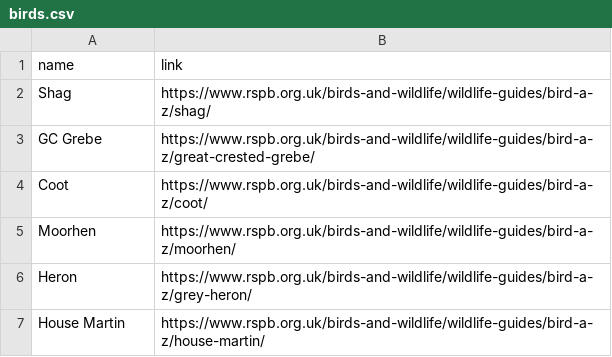
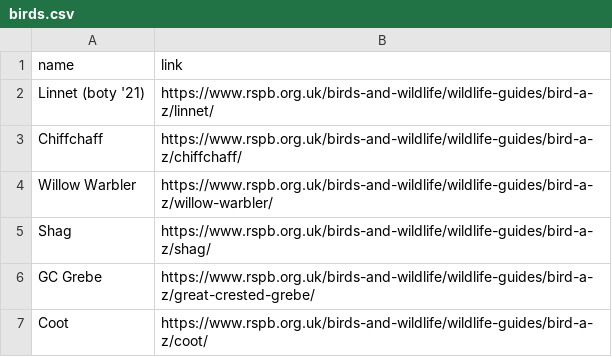
Before and after one commit to rinfz/b5.re-3, a CSV file: content/birds.csv, drawn as a sheet; only a part is shown; the shorter side is filled out with more unchanged rows; the diff names each change by its address in the sheet, - before the commit and + after, or states it on an @@ line.

Commit message:
update bird list

```diff
--- a/content/birds.csv
+++ b/content/birds.csv
+row 2: Linnet (boty '21) | https://www.rspb.org.uk/birds-and-wildlife/wildlife-guides/bird-a-z/linnet/
+row 3: Chiffchaff | https://www.rspb.org.uk/birds-and-wildlife/wildlife-guides/bird-a-z/chiffchaff/
+row 4: Willow Warbler | https://www.rspb.org.uk/birds-and-wildlife/wildlife-guides/bird-a-z/willow-warbler/
```
Also changed, not shown: 1 other file.
